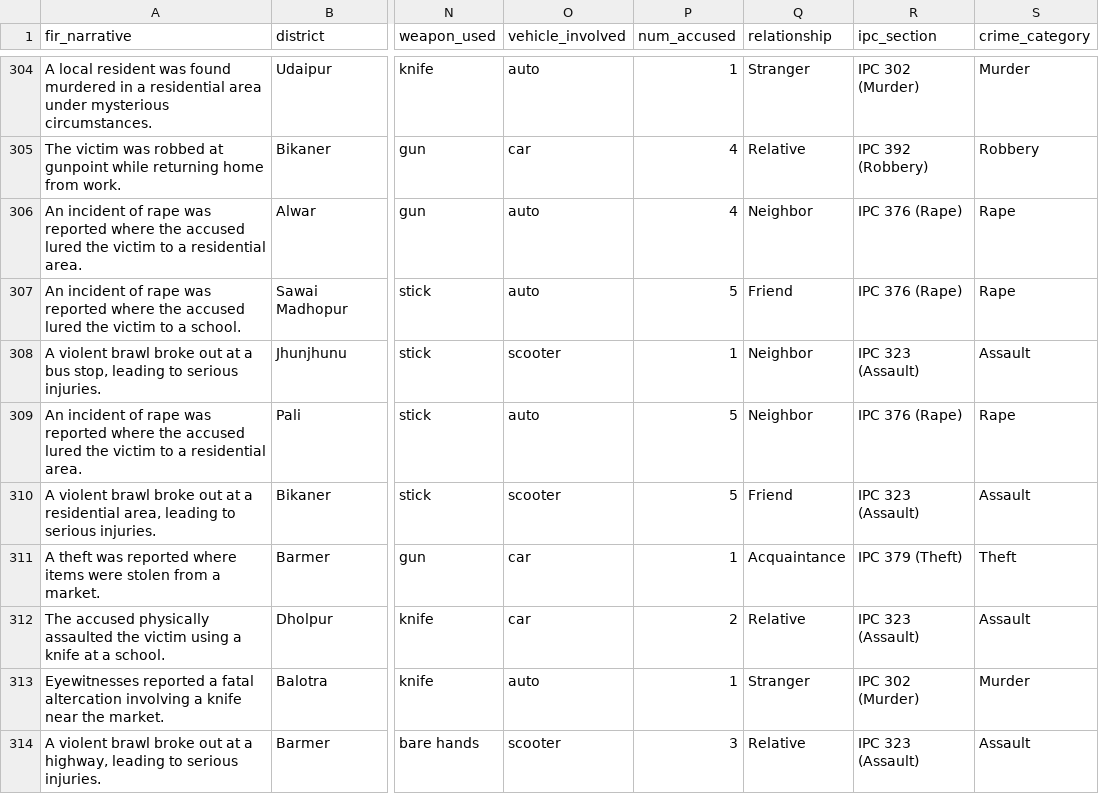
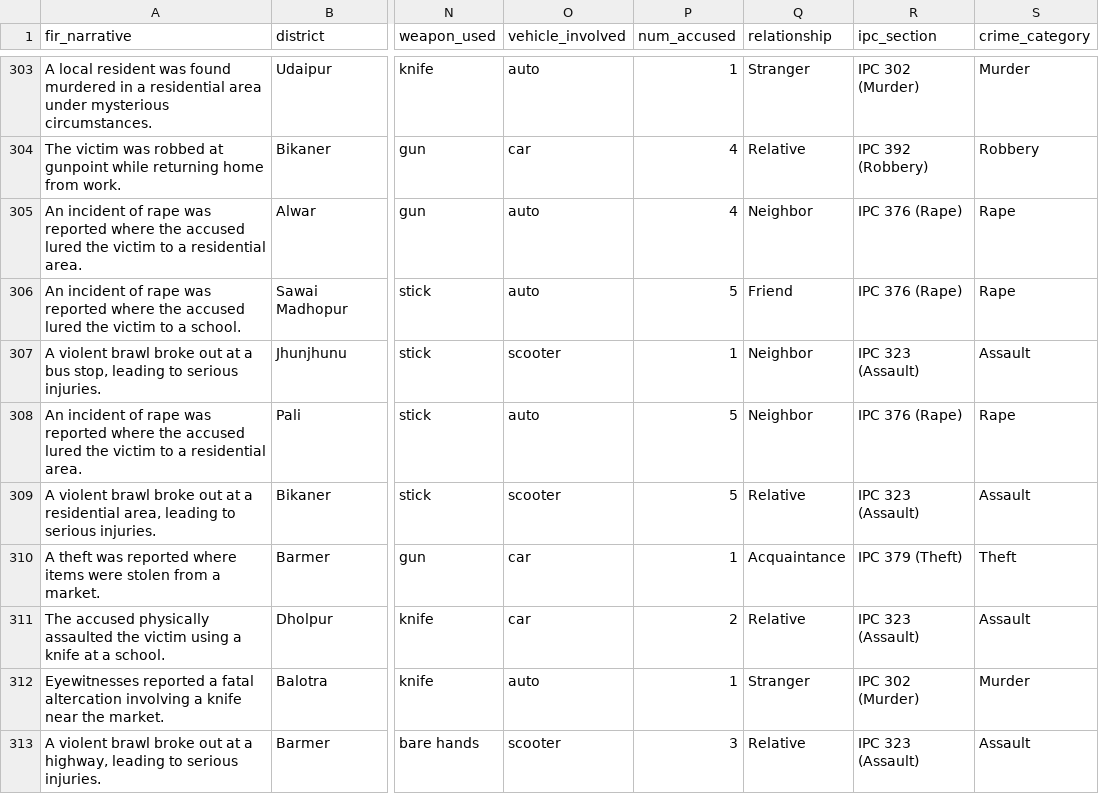
Before and after one commit to akbwork/Crimetrics, a CSV file: dev_akb/auto_complete_module_1/imputed_relationship_output.csv, drawn as a sheet; only a part is shown, gaps mark what is left out; addresses are those after the commit; the diff covers the shown part only; the diff names each change by its address in the sheet, - before the commit and + after, or states it on an @@ line.

Commit message:
Enhance Crimmetrics Dashboard and Modules
- Updated Home.py to improve layout and styling, added module descriptions and enhanced platform statistics.
- Refined Auto Complete module to clarify functionality and improve user experience.
- Enhanced Categorisation module with robust label encoder handling and improved error management.
- Revamped Clustering module to include advanced clustering techniques, data visualization, and user interaction features.
- Added new binary files for crime type classifier and label encoder.

```diff
--- a/dev_akb/auto_complete_module_1/imputed_relationship_output.csv
+++ b/dev_akb/auto_complete_module_1/imputed_relationship_output.csv
-Q309 (relationship): Friend
+Q309 (relationship): Relative
```
Also changed, not shown: 1 removed row and 48 edited cells elsewhere in this file, 6 other files.
